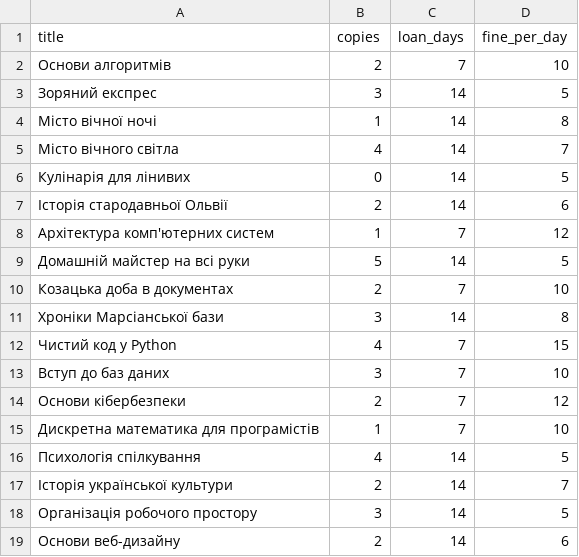
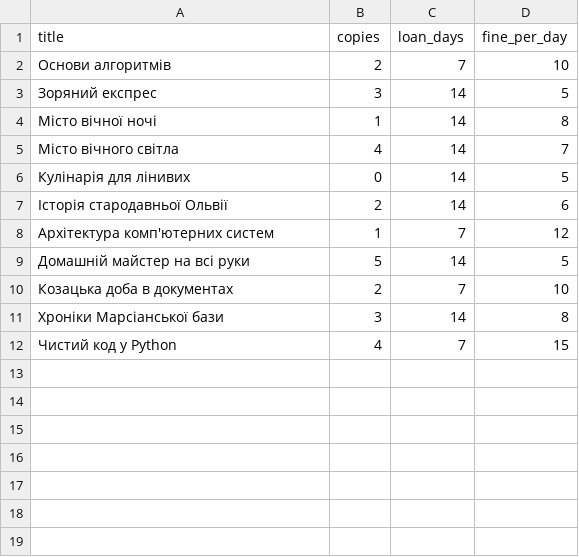
Before and after one commit to oleksii-m-baranov/computational-methods-2026-practice, a CSV file: students/ai-243/ipatov-bohdan/lab2/data/books.csv, drawn as a sheet; the diff names each change by its address in the sheet, - before the commit and + after, or states it on an @@ line.

Commit message:
fix(lab2): resolve teacher remarks regarding books.csv and utils.lab_logger

```diff
--- a/students/ai-243/ipatov-bohdan/lab2/data/books.csv
+++ b/students/ai-243/ipatov-bohdan/lab2/data/books.csv
-row 13: Вступ до баз даних | 3 | 7 | 10
-row 14: Основи кібербезпеки | 2 | 7 | 12
-row 15: Дискретна математика для програмістів | 1 | 7 | 10
-row 16: Психологія спілкування | 4 | 14 | 5
-row 17: Історія української культури | 2 | 14 | 7
-row 18: Організація робочого простору | 3 | 14 | 5
-row 19: Основи веб-дизайну | 2 | 14 | 6
```
Also changed, not shown: 6 other files.
